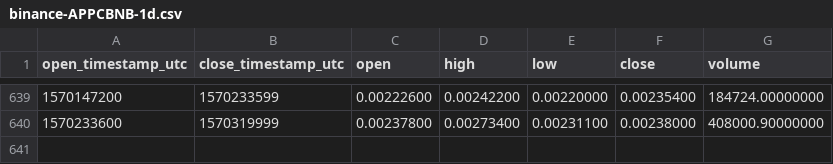
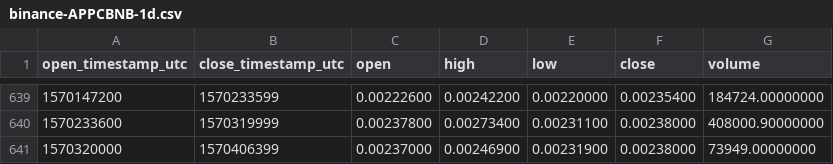
Before and after one commit to cryptobigbro/binance-APPCBNB, a CSV file: binance-APPCBNB-1d.csv, drawn as a sheet; only a part is shown, gaps mark what is left out.

Commit message:
Update OHLCV data.

```diff
--- a/binance-APPCBNB-1d.csv
+++ b/binance-APPCBNB-1d.csv
@@ -640 +640,2 @@ open_timestamp_utc,close_timestamp_utc,open,high,low,close,volume
 1570233600,1570319999,0.00237800,0.00273400,0.00231100,0.00238000,408000.90000000
+1570320000,1570406399,0.00237000,0.00246900,0.00231900,0.00238000,73949.00000000
```
Also changed, not shown: 1 other file.
